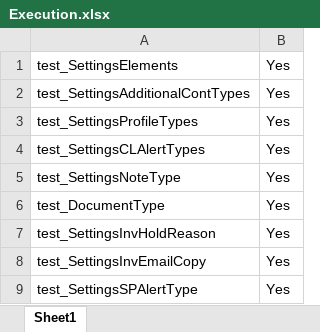
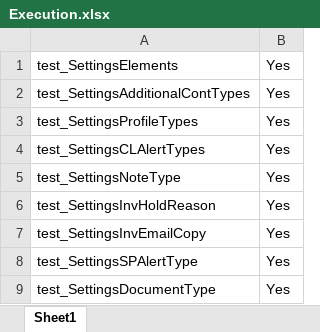
Before and after one commit to Neeraj5690/AVER, an Excel workbook: AverTest/test_Settings/Executiondir/Execution.xlsx, sheet Sheet1, drawn as a sheet; values as stored, in another font and other column widths than the file's, no borders; removed rows and columns are numbered as before the commit, all else as after; the diff names each change by its address in the sheet, - before the commit and + after, or states it on an @@ line.

```diff
--- a/AverTest/test_Settings/Executiondir/Execution.xlsx (sheet Sheet1)
+++ b/AverTest/test_Settings/Executiondir/Execution.xlsx (sheet Sheet1)
-row 6: test_DocumentType | Yes
+row 9: test_SettingsDocumentType | Yes
```
Also changed, not shown: AverTest/test_Settings/PDFFileNameData/FileName.xlsx.
